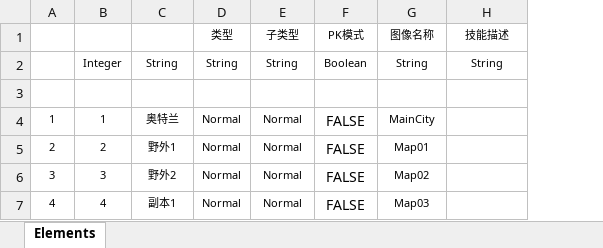
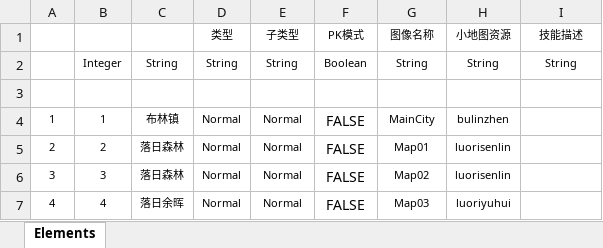
Before and after one commit to qwerwanghao/MyMMORPG, an Excel workbook: Src/Data/Tables/MapDefine.xlsx, sheet Elements, drawn as a sheet; values as stored, in another font and other column widths than the file's, no borders; table styles not drawn; the diff names each change by its address in the sheet, - before the commit and + after, or states it on an @@ line.

Commit message:
Update MapDefine and TeleporterDefine data configuration
Updated MapDefine.xlsx and its exported txt/cs files. Added TeleporterDefine.txt for map teleporters.

```diff
--- a/Src/Data/Tables/MapDefine.xlsx (sheet Elements)
+++ b/Src/Data/Tables/MapDefine.xlsx (sheet Elements)
+column H (小地图资源), rows 2-7: String | MiniMap | bulinzhen | luorisenlin | luorisenlin | luoriyuhui
-C4: 奥特兰
+C4: 布林镇
-C5: 野外1
+C5: 落日森林
-C6: 野外2
+C6: 落日森林
-C7: 副本1
+C7: 落日余晖
```
Also changed, not shown: 5 other files.
